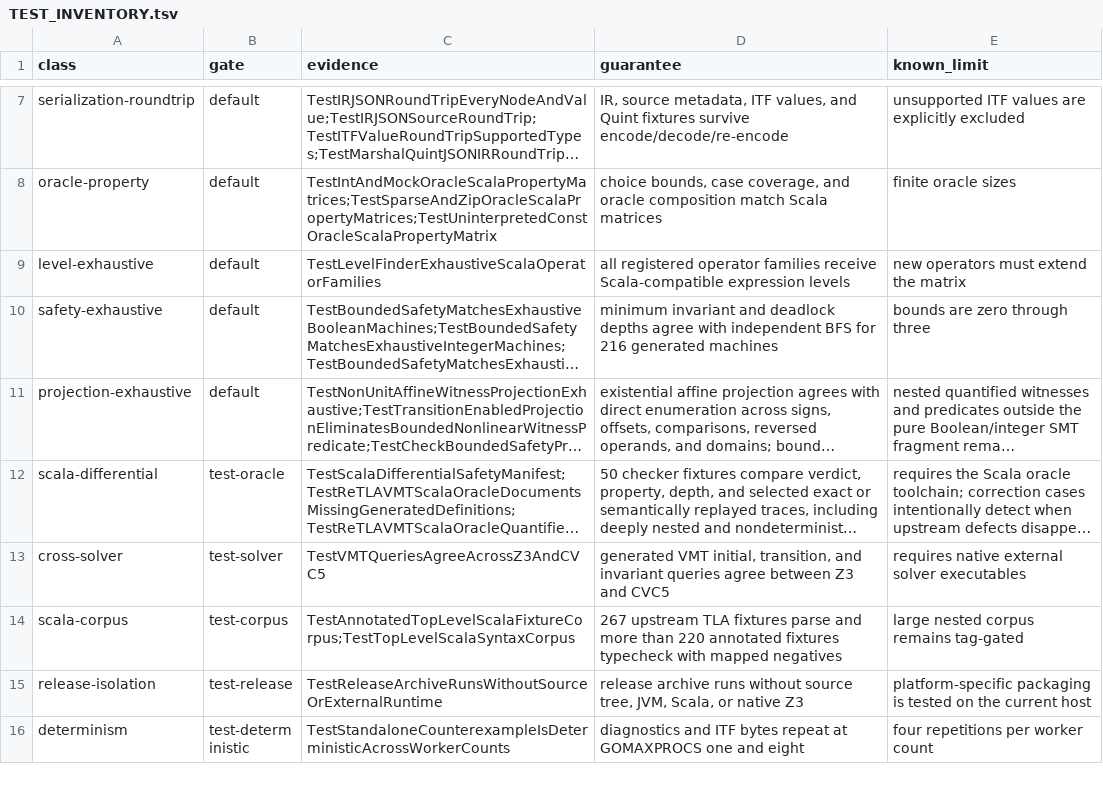
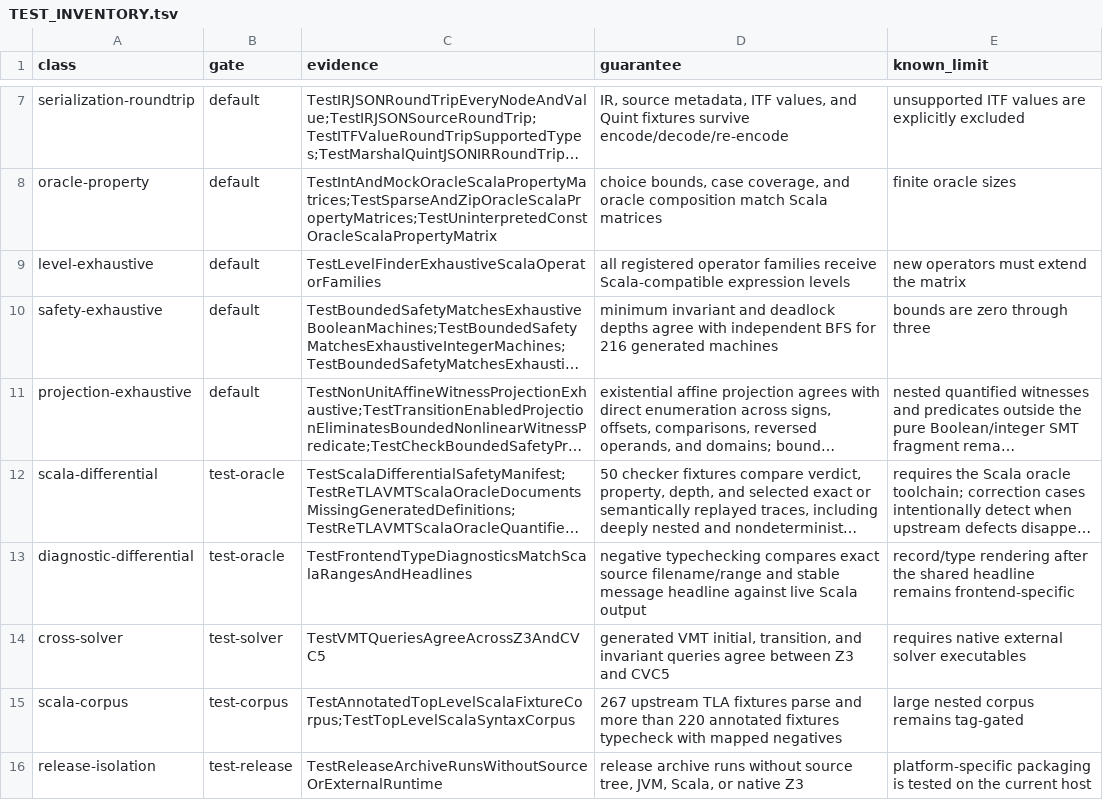
Before and after one commit to glycerine/apalache-go, a TSV file: pkg/TEST_INVENTORY.tsv, drawn as a sheet; only a part is shown, gaps mark what is left out; the shorter side is filled out with more unchanged rows; long unchanged cells end in …; the diff names each change by its address in the sheet, - before the commit and + after, or states it on an @@ line.

Commit message:
normalize frontend diagnostic locations

```diff
--- a/pkg/TEST_INVENTORY.tsv
+++ b/pkg/TEST_INVENTORY.tsv
+row 13: diagnostic-differential | test-oracle | TestFrontendTypeDiagnosticsMatchScalaRangesAndHeadlines | negative typechecking compares exact source filename/range and stable message headline against live Scala output | record/type rendering after the shared headline remains frontend-specific
```
Also changed, not shown: 6 other files.
